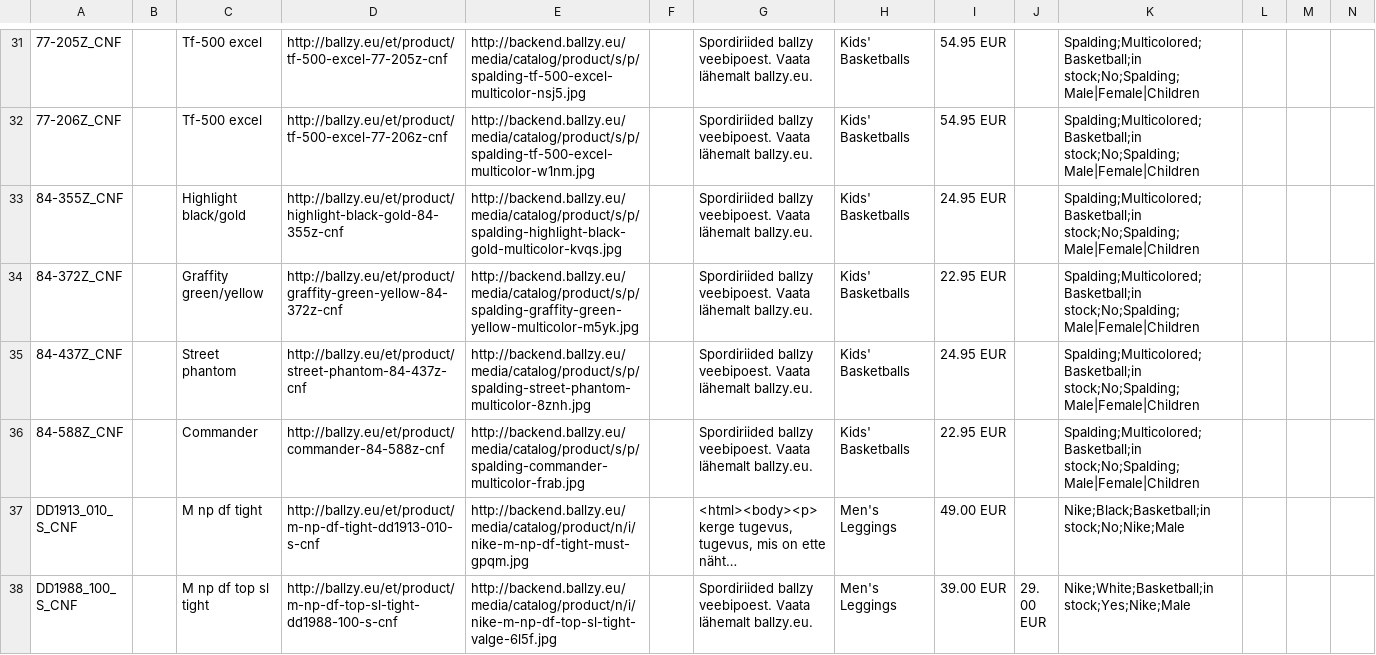
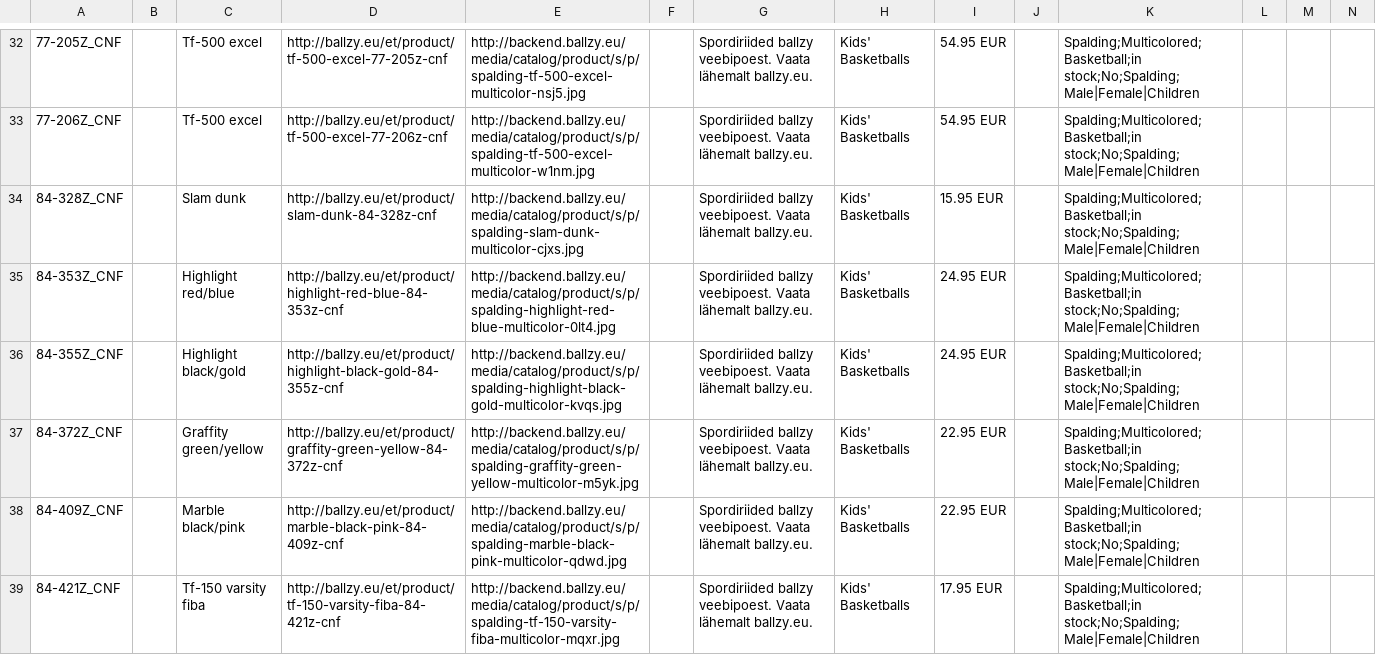
Before and after one commit to tanelneemoja/cropink_to_google, a CSV file: google_ads_feed_basketball.csv, drawn as a sheet; only a part is shown, gaps mark what is left out; the shorter side is filled out with more unchanged rows; long unchanged cells end in …; rows hold the shown columns only; the diff covers the shown part only; the diff names each change by its address in the sheet, - before the commit and + after, or states it on an @@ line.

```diff
--- a/google_ads_feed_basketball.csv
+++ b/google_ads_feed_basketball.csv
+row 34: 84-328Z_CNF |  | Slam dunk | http://ballzy.eu/et/product/slam-dunk-84-328z-cnf | http://backend.ballzy.eu/media/catalog/product/s/p/spalding-slam-dunk-multicolor-cjxs.jpg |  | Spordiriided ballzy veebipoest. Vaata lähemalt ballzy.eu. | Kids' Basketballs | 15.95 EUR |  | Spalding;Multicolored;Basketball;in stock;No;Spalding;Male|Female|Children
+row 35: 84-353Z_CNF |  | Highlight red/blue | http://ballzy.eu/et/product/highlight-red-blue-84-353z-cnf | http://backend.ballzy.eu/media/catalog/product/s/p/spalding-highlight-red-blue-multicolor-0lt4.jpg |  | Spordiriided ballzy veebipoest. Vaata lähemalt ballzy.eu. | Kids' Basketballs | 24.95 EUR |  | Spalding;Multicolored;Basketball;in stock;No;Spalding;Male|Female|Children
+row 38: 84-409Z_CNF |  | Marble black/pink | http://ballzy.eu/et/product/marble-black-pink-84-409z-cnf | http://backend.ballzy.eu/media/catalog/product/s/p/spalding-marble-black-pink-multicolor-qdwd.jpg |  | Spordiriided ballzy veebipoest. Vaata lähemalt ballzy.eu. | Kids' Basketballs | 22.95 EUR |  | Spalding;Multicolored;Basketball;in stock;No;Spalding;Male|Female|Children
+row 39: 84-421Z_CNF |  | Tf-150 varsity fiba | http://ballzy.eu/et/product/tf-150-varsity-fiba-84-421z-cnf | http://backend.ballzy.eu/media/catalog/product/s/p/spalding-tf-150-varsity-fiba-multicolor-mqxr.jpg |  | Spordiriided ballzy veebipoest. Vaata lähemalt ballzy.eu. | Kids' Basketballs | 17.95 EUR |  | Spalding;Multicolored;Basketball;in stock;No;Spalding;Male|Female|Children
```
Also changed, not shown: 5 added rows elsewhere in this file, 5 other files.
